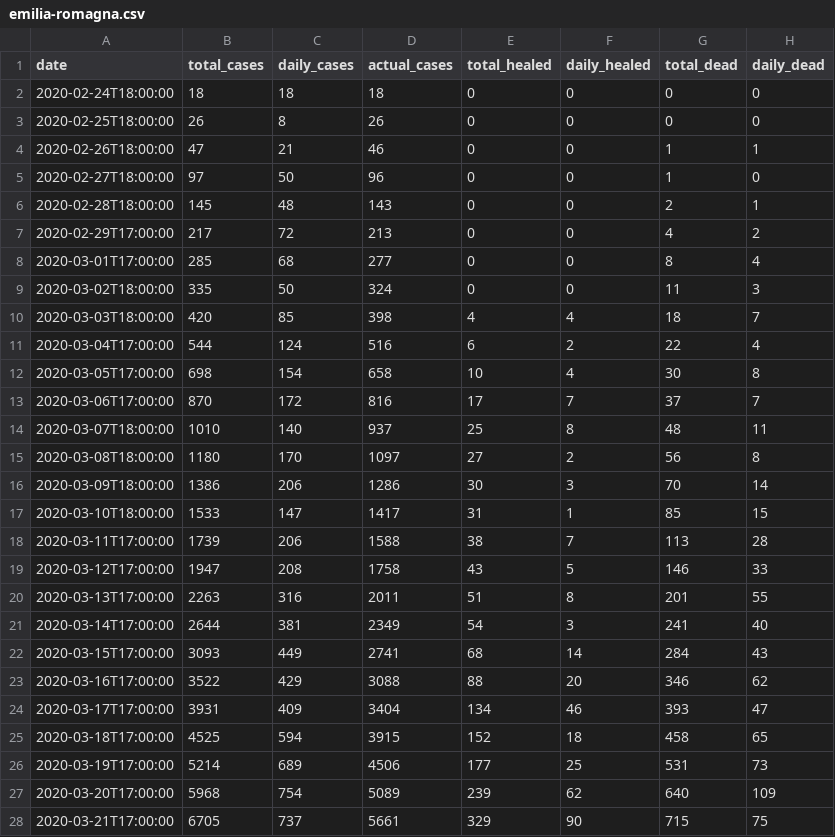
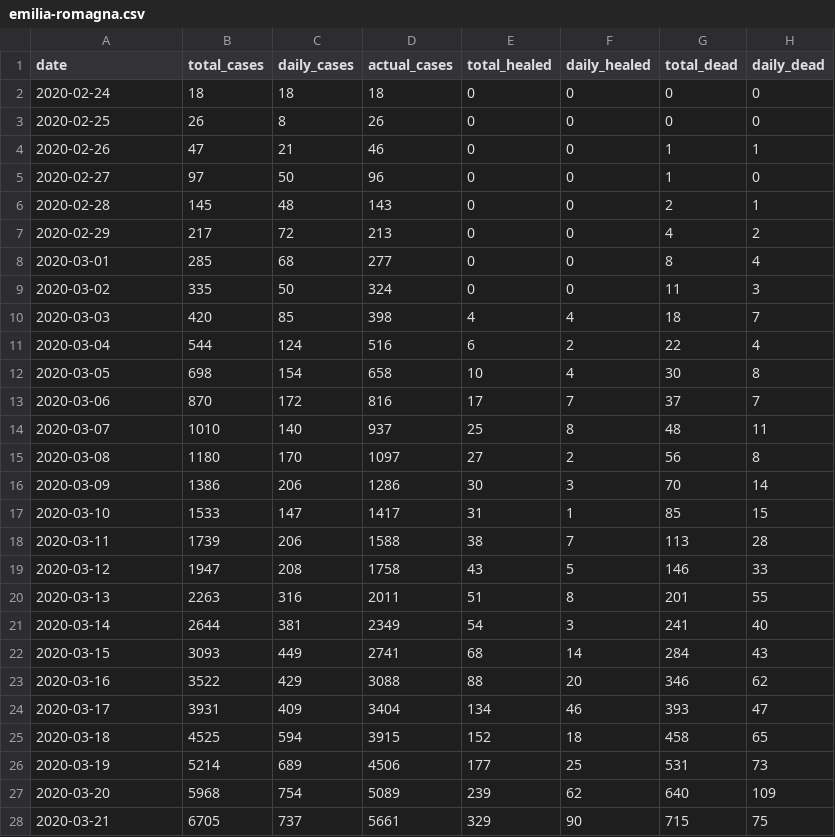
Before and after one commit to andreascaudo/datasciencebusiness, a CSV file: data/parsed_data/italy/emilia-romagna.csv, drawn as a sheet; only a part is shown; the diff covers the shown part only; the diff names each change by its address in the sheet, - before the commit and + after, or states it on an @@ line.

Commit message:
Analysis & Regions date

```diff
--- a/data/parsed_data/italy/emilia-romagna.csv
+++ b/data/parsed_data/italy/emilia-romagna.csv
-A2 (date): 2020-02-24T18:00:00
+A2 (date): 2020-02-24
-A3 (date): 2020-02-25T18:00:00
+A3 (date): 2020-02-25
-A4 (date): 2020-02-26T18:00:00
+A4 (date): 2020-02-26
-A5 (date): 2020-02-27T18:00:00
+A5 (date): 2020-02-27
-A6 (date): 2020-02-28T18:00:00
+A6 (date): 2020-02-28
-A7 (date): 2020-02-29T17:00:00
+A7 (date): 2020-02-29
-A8 (date): 2020-03-01T17:00:00
+A8 (date): 2020-03-01
-A9 (date): 2020-03-02T18:00:00
+A9 (date): 2020-03-02
-A10 (date): 2020-03-03T18:00:00
+A10 (date): 2020-03-03
-A11 (date): 2020-03-04T17:00:00
+A11 (date): 2020-03-04
-A12 (date): 2020-03-05T17:00:00
+A12 (date): 2020-03-05
-A13 (date): 2020-03-06T17:00:00
+A13 (date): 2020-03-06
-A14 (date): 2020-03-07T18:00:00
+A14 (date): 2020-03-07
-A15 (date): 2020-03-08T18:00:00
+A15 (date): 2020-03-08
-A16 (date): 2020-03-09T18:00:00
+A16 (date): 2020-03-09
-A17 (date): 2020-03-10T18:00:00
+A17 (date): 2020-03-10
-A18 (date): 2020-03-11T17:00:00
+A18 (date): 2020-03-11
-A19 (date): 2020-03-12T17:00:00
+A19 (date): 2020-03-12
-A20 (date): 2020-03-13T17:00:00
+A20 (date): 2020-03-13
-A21 (date): 2020-03-14T17:00:00
+A21 (date): 2020-03-14
-A22 (date): 2020-03-15T17:00:00
+A22 (date): 2020-03-15
-A23 (date): 2020-03-16T17:00:00
+A23 (date): 2020-03-16
-A24 (date): 2020-03-17T17:00:00
+A24 (date): 2020-03-17
-A25 (date): 2020-03-18T17:00:00
+A25 (date): 2020-03-18
-A26 (date): 2020-03-19T17:00:00
+A26 (date): 2020-03-19
-A27 (date): 2020-03-20T17:00:00
+A27 (date): 2020-03-20
-A28 (date): 2020-03-21T17:00:00
+A28 (date): 2020-03-21
```
Also changed, not shown: 15 edited cells elsewhere in this file, 28 other files.
